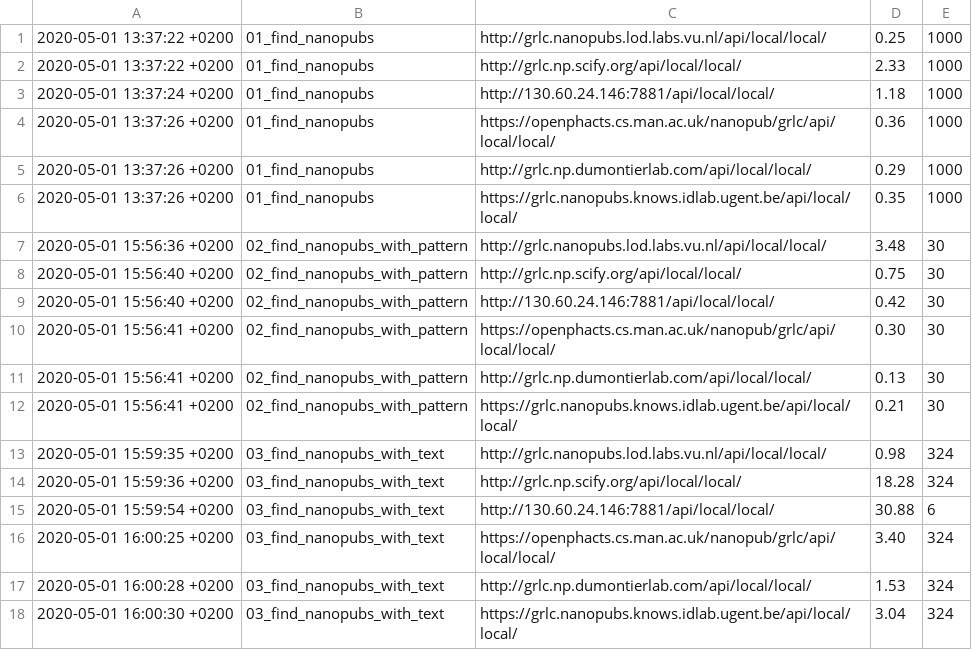
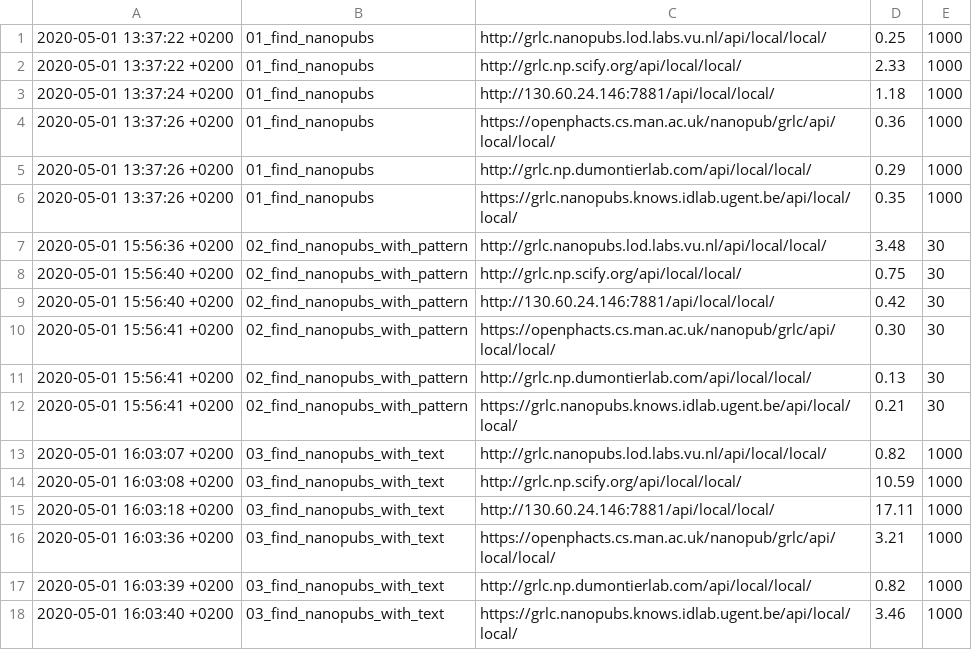
Before and after one commit to peta-pico/nanopub-services-eval, a CSV file: output/grlc-results.csv, drawn as a sheet.

```diff
--- a/output/grlc-results.csv
+++ b/output/grlc-results.csv
@@ -12,7 +12,7 @@
 2020-05-01 15:56:41 +0200,02_find_nanopubs_with_pattern,https://grlc.nanopubs.knows.idlab.ugent.be/api/local/local/,0.21,30
-2020-05-01 15:59:35 +0200,03_find_nanopubs_with_text,http://grlc.nanopubs.lod.labs.vu.nl/api/local/local/,0.98,324
-2020-05-01 15:59:36 +0200,03_find_nanopubs_with_text,http://grlc.np.scify.org/api/local/local/,18.28,324
-2020-05-01 15:59:54 +0200,03_find_nanopubs_with_text,http://130.60.24.146:7881/api/local/local/,30.88,6
-2020-05-01 16:00:25 +0200,03_find_nanopubs_with_text,https://openphacts.cs.man.ac.uk/nanopub/grlc/api/local/local/,3.40,324
-2020-05-01 16:00:28 +0200,03_find_nanopubs_with_text,http://grlc.np.dumontierlab.com/api/local/local/,1.53,324
-2020-05-01 16:00:30 +0200,03_find_nanopubs_with_text,https://grlc.nanopubs.knows.idlab.ugent.be/api/local/local/,3.04,324
+2020-05-01 16:03:07 +0200,03_find_nanopubs_with_text,http://grlc.nanopubs.lod.labs.vu.nl/api/local/local/,0.82,1000
+2020-05-01 16:03:08 +0200,03_find_nanopubs_with_text,http://grlc.np.scify.org/api/local/local/,10.59,1000
+2020-05-01 16:03:18 +0200,03_find_nanopubs_with_text,http://130.60.24.146:7881/api/local/local/,17.11,1000
+2020-05-01 16:03:36 +0200,03_find_nanopubs_with_text,https://openphacts.cs.man.ac.uk/nanopub/grlc/api/local/local/,3.21,1000
+2020-05-01 16:03:39 +0200,03_find_nanopubs_with_text,http://grlc.np.dumontierlab.com/api/local/local/,0.82,1000
+2020-05-01 16:03:40 +0200,03_find_nanopubs_with_text,https://grlc.nanopubs.knows.idlab.ugent.be/api/local/local/,3.46,1000
```
Also changed, not shown: 1 other file.
